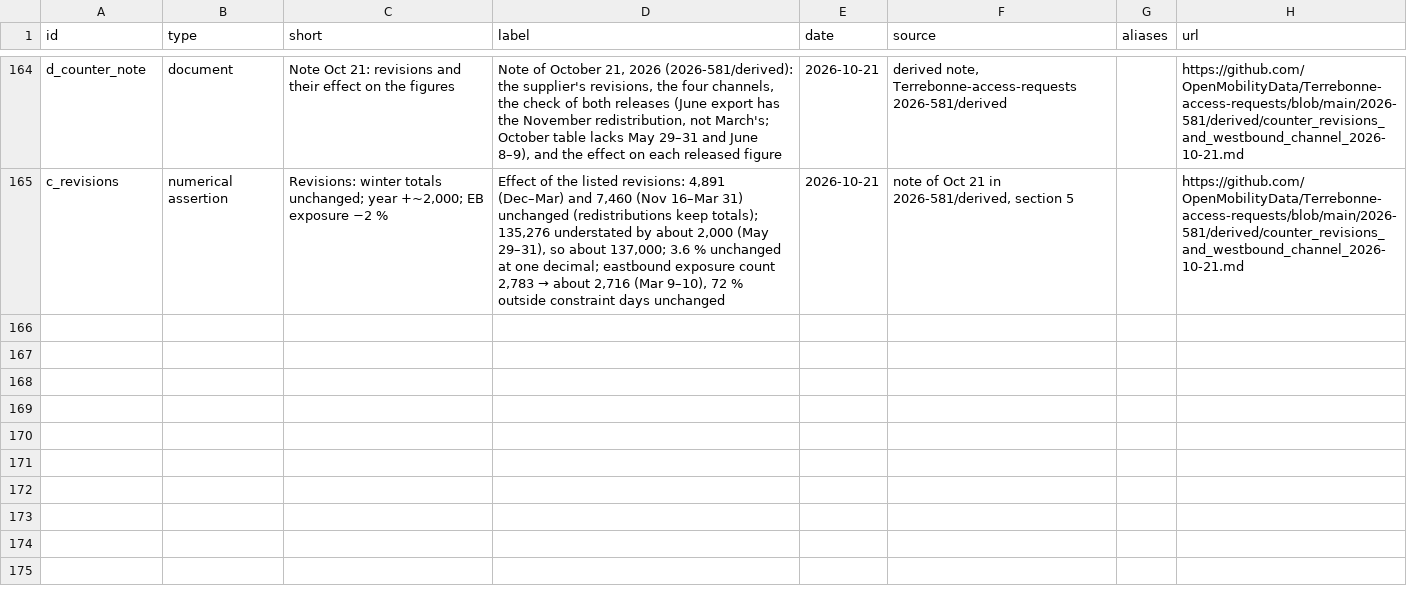
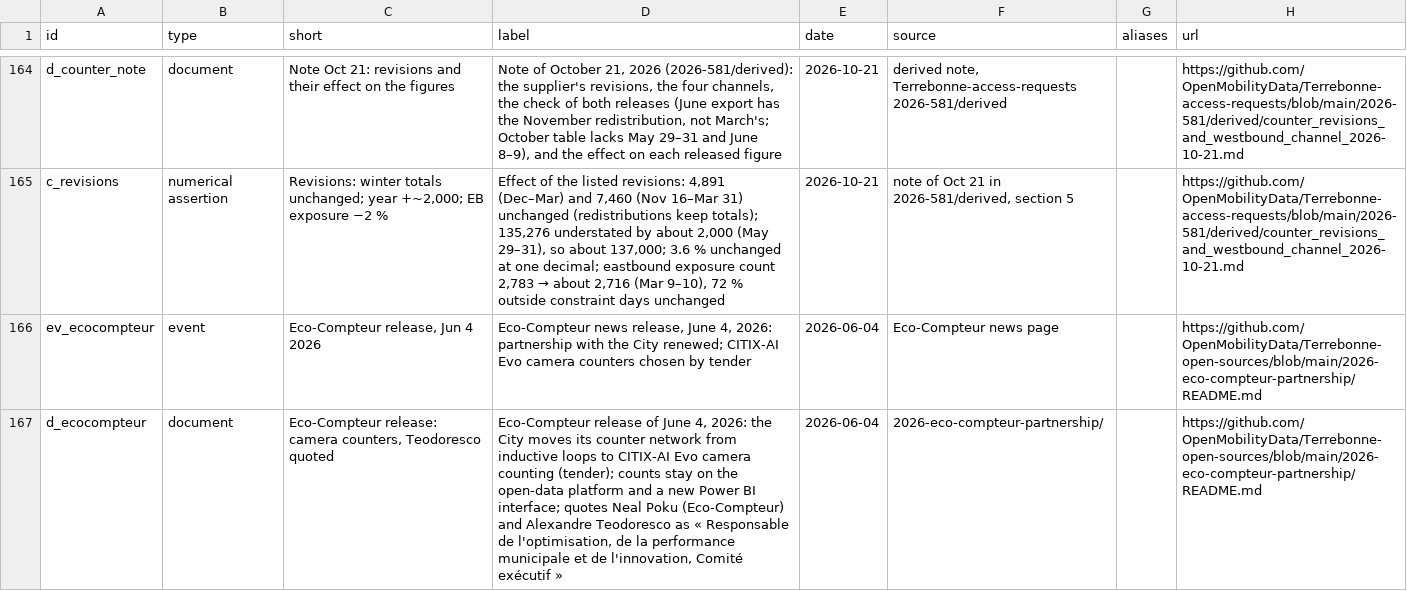
Before and after one commit to OpenMobilityData/Terrebonne-open-sources, a CSV file: 2026-evidence-graph/nodes.csv, drawn as a sheet; only a part is shown, gaps mark what is left out; the diff covers the shown part only; the diff names each change by its address in the sheet, - before the commit and + after, or states it on an @@ line.

```diff
--- a/2026-evidence-graph/nodes.csv
+++ b/2026-evidence-graph/nodes.csv
+row 166: ev_ecocompteur | event | Eco-Compteur release, Jun 4 2026 | Eco-Compteur news release, June 4, 2026: partnership with the City renewed; CITIX-AI Evo camera counters chosen by tender | 2026-06-04 | Eco-Compteur news page |  | https://github.com/OpenMobilityData/Terrebonne-open-sources/blob/main/2026-eco-compteur-partnership/README.md
+row 167: d_ecocompteur | document | Eco-Compteur release: camera counters, Teodoresco quoted | Eco-Compteur release of June 4, 2026: the City moves its counter network from inductive loops to CITIX-AI Evo camera counting (tender); counts stay on the open-data platform and a new Power BI interface; quotes Neal Poku (Eco-Compteur) and Alexandre Teodoresco as « Responsable de l'optimisation, de la performance municipale et de l'innovation, Comité exécutif » | 2026-06-04 | 2026-eco-compteur-partnership/ |  | https://github.com/OpenMobilityData/Terrebonne-open-sources/blob/main/2026-eco-compteur-partnership/README.md
```
Also changed, not shown: 1 added row and 1 edited cell elsewhere in this file, 2026-evidence-graph/edges.csv, 8 other files.
